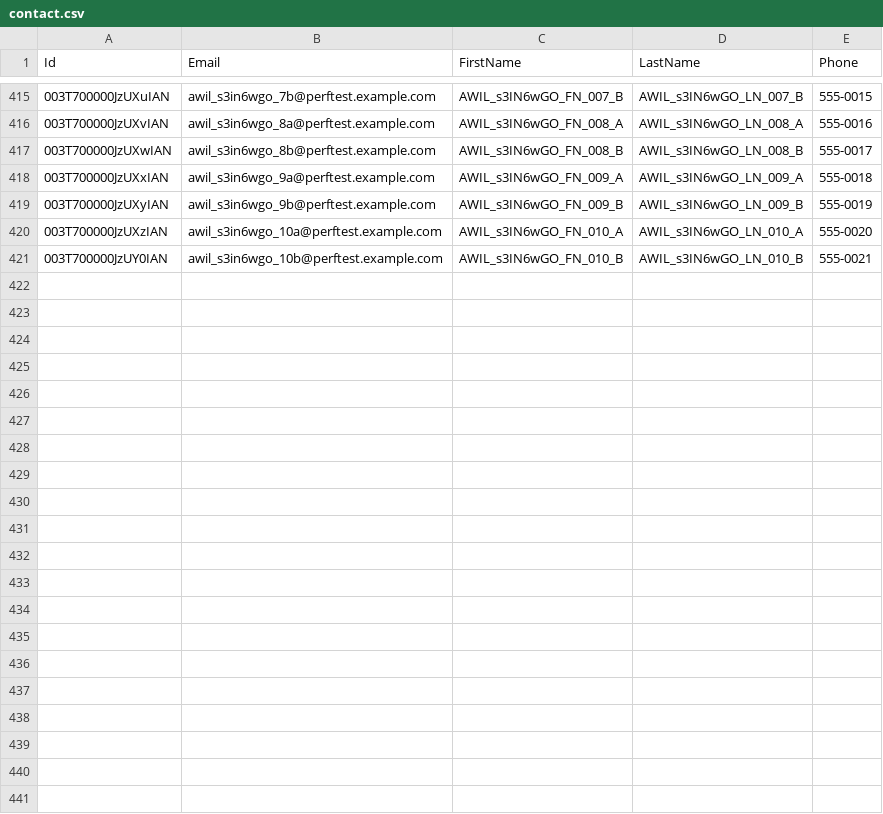
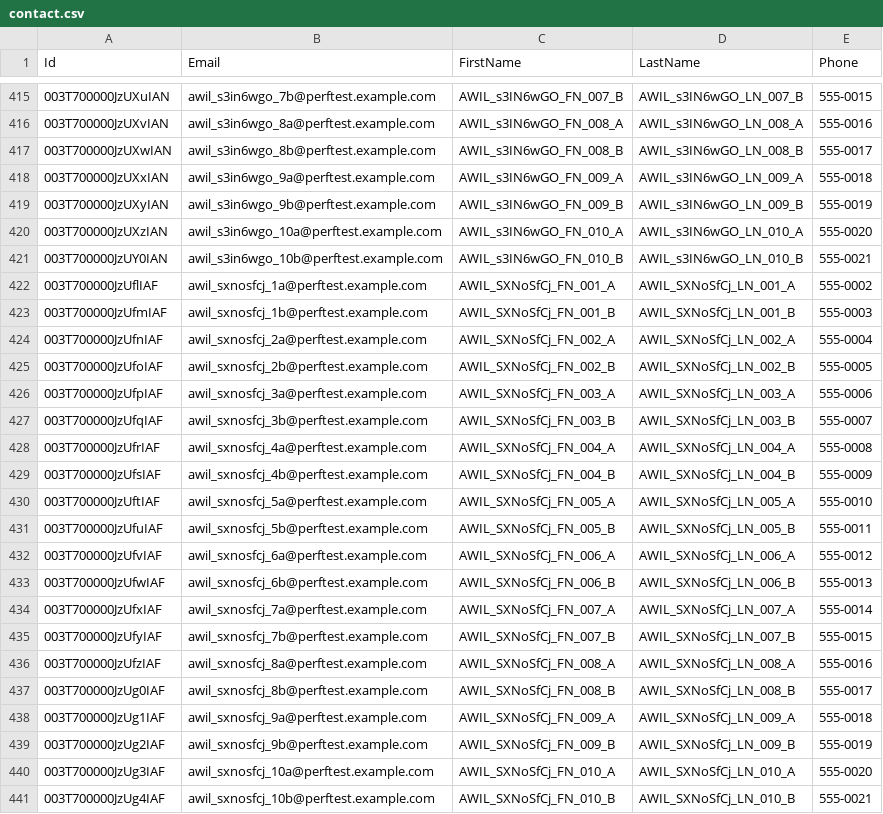
Before and after one commit to saalibilli/GHTestRepoLarge03, a CSV file: dataset/contact.csv, drawn as a sheet; only a part is shown, gaps mark what is left out; the diff names each change by its address in the sheet, - before the commit and + after, or states it on an @@ line.

```diff
--- a/dataset/contact.csv
+++ b/dataset/contact.csv
+row 422: 003T700000JzUflIAF | awil_sxnosfcj_1a@perftest.example.com | AWIL_SXNoSfCj_FN_001_A | AWIL_SXNoSfCj_LN_001_A | 555-0002
+row 423: 003T700000JzUfmIAF | awil_sxnosfcj_1b@perftest.example.com | AWIL_SXNoSfCj_FN_001_B | AWIL_SXNoSfCj_LN_001_B | 555-0003
+row 424: 003T700000JzUfnIAF | awil_sxnosfcj_2a@perftest.example.com | AWIL_SXNoSfCj_FN_002_A | AWIL_SXNoSfCj_LN_002_A | 555-0004
+row 425: 003T700000JzUfoIAF | awil_sxnosfcj_2b@perftest.example.com | AWIL_SXNoSfCj_FN_002_B | AWIL_SXNoSfCj_LN_002_B | 555-0005
+row 426: 003T700000JzUfpIAF | awil_sxnosfcj_3a@perftest.example.com | AWIL_SXNoSfCj_FN_003_A | AWIL_SXNoSfCj_LN_003_A | 555-0006
+row 427: 003T700000JzUfqIAF | awil_sxnosfcj_3b@perftest.example.com | AWIL_SXNoSfCj_FN_003_B | AWIL_SXNoSfCj_LN_003_B | 555-0007
+row 428: 003T700000JzUfrIAF | awil_sxnosfcj_4a@perftest.example.com | AWIL_SXNoSfCj_FN_004_A | AWIL_SXNoSfCj_LN_004_A | 555-0008
+row 429: 003T700000JzUfsIAF | awil_sxnosfcj_4b@perftest.example.com | AWIL_SXNoSfCj_FN_004_B | AWIL_SXNoSfCj_LN_004_B | 555-0009
+row 430: 003T700000JzUftIAF | awil_sxnosfcj_5a@perftest.example.com | AWIL_SXNoSfCj_FN_005_A | AWIL_SXNoSfCj_LN_005_A | 555-0010
+row 431: 003T700000JzUfuIAF | awil_sxnosfcj_5b@perftest.example.com | AWIL_SXNoSfCj_FN_005_B | AWIL_SXNoSfCj_LN_005_B | 555-0011
+row 432: 003T700000JzUfvIAF | awil_sxnosfcj_6a@perftest.example.com | AWIL_SXNoSfCj_FN_006_A | AWIL_SXNoSfCj_LN_006_A | 555-0012
+row 433: 003T700000JzUfwIAF | awil_sxnosfcj_6b@perftest.example.com | AWIL_SXNoSfCj_FN_006_B | AWIL_SXNoSfCj_LN_006_B | 555-0013
+row 434: 003T700000JzUfxIAF | awil_sxnosfcj_7a@perftest.example.com | AWIL_SXNoSfCj_FN_007_A | AWIL_SXNoSfCj_LN_007_A | 555-0014
+row 435: 003T700000JzUfyIAF | awil_sxnosfcj_7b@perftest.example.com | AWIL_SXNoSfCj_FN_007_B | AWIL_SXNoSfCj_LN_007_B | 555-0015
+row 436: 003T700000JzUfzIAF | awil_sxnosfcj_8a@perftest.example.com | AWIL_SXNoSfCj_FN_008_A | AWIL_SXNoSfCj_LN_008_A | 555-0016
+row 437: 003T700000JzUg0IAF | awil_sxnosfcj_8b@perftest.example.com | AWIL_SXNoSfCj_FN_008_B | AWIL_SXNoSfCj_LN_008_B | 555-0017
+row 438: 003T700000JzUg1IAF | awil_sxnosfcj_9a@perftest.example.com | AWIL_SXNoSfCj_FN_009_A | AWIL_SXNoSfCj_LN_009_A | 555-0018
+row 439: 003T700000JzUg2IAF | awil_sxnosfcj_9b@perftest.example.com | AWIL_SXNoSfCj_FN_009_B | AWIL_SXNoSfCj_LN_009_B | 555-0019
+row 440: 003T700000JzUg3IAF | awil_sxnosfcj_10a@perftest.example.com | AWIL_SXNoSfCj_FN_010_A | AWIL_SXNoSfCj_LN_010_A | 555-0020
+row 441: 003T700000JzUg4IAF | awil_sxnosfcj_10b@perftest.example.com | AWIL_SXNoSfCj_FN_010_B | AWIL_SXNoSfCj_LN_010_B | 555-0021
```
Also changed, not shown: dataset/account.csv, dataset/opportunity.csv, 11 other files.
